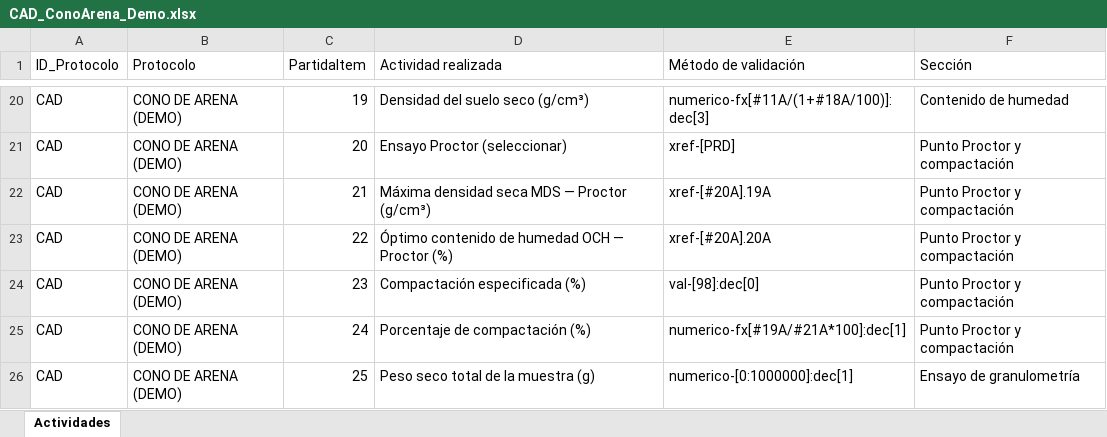
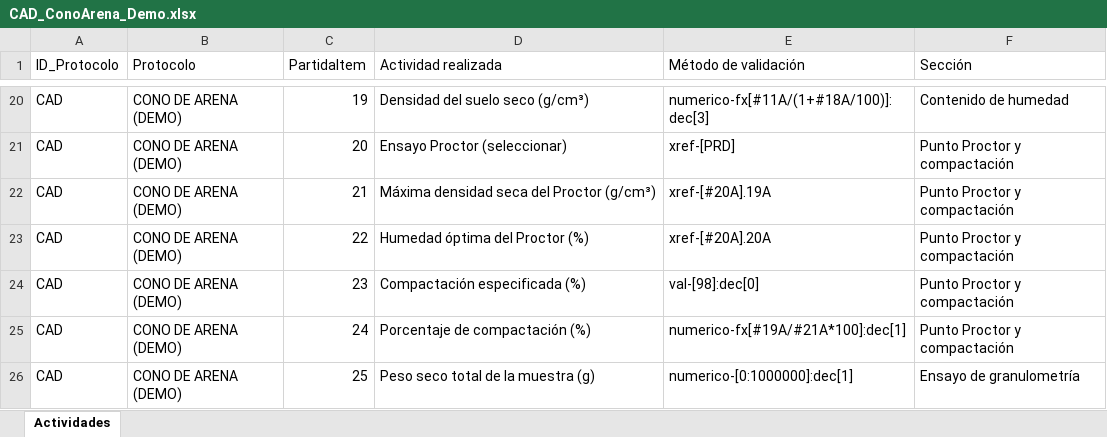
Before and after one commit to daxterqp/QA_QC_AUTOMATIZACION, an Excel workbook: Actividadesv1/CAD_ConoArena_Demo.xlsx, sheet Actividades, drawn as a sheet; only a part is shown, gaps mark what is left out; values as stored, in another font and other column widths than the file's, no borders; the diff names each change by its address in the sheet, - before the commit and + after, or states it on an @@ line.

Commit message:
chore(demo): nombres descriptivos sin siglas (MDS->Maxima densidad seca, OCH->Humedad optima)

```diff
--- a/Actividadesv1/CAD_ConoArena_Demo.xlsx (sheet Actividades)
+++ b/Actividadesv1/CAD_ConoArena_Demo.xlsx (sheet Actividades)
-D22 (Actividad realizada): Máxima densidad seca MDS — Proctor (g/cm³)
+D22 (Actividad realizada): Máxima densidad seca del Proctor (g/cm³)
-D23 (Actividad realizada): Óptimo contenido de humedad OCH — Proctor (%)
+D23 (Actividad realizada): Humedad óptima del Proctor (%)
```
Also changed, not shown: Actividadesv1/PRD_Proctor_Demo.xlsx, 2 other files.
